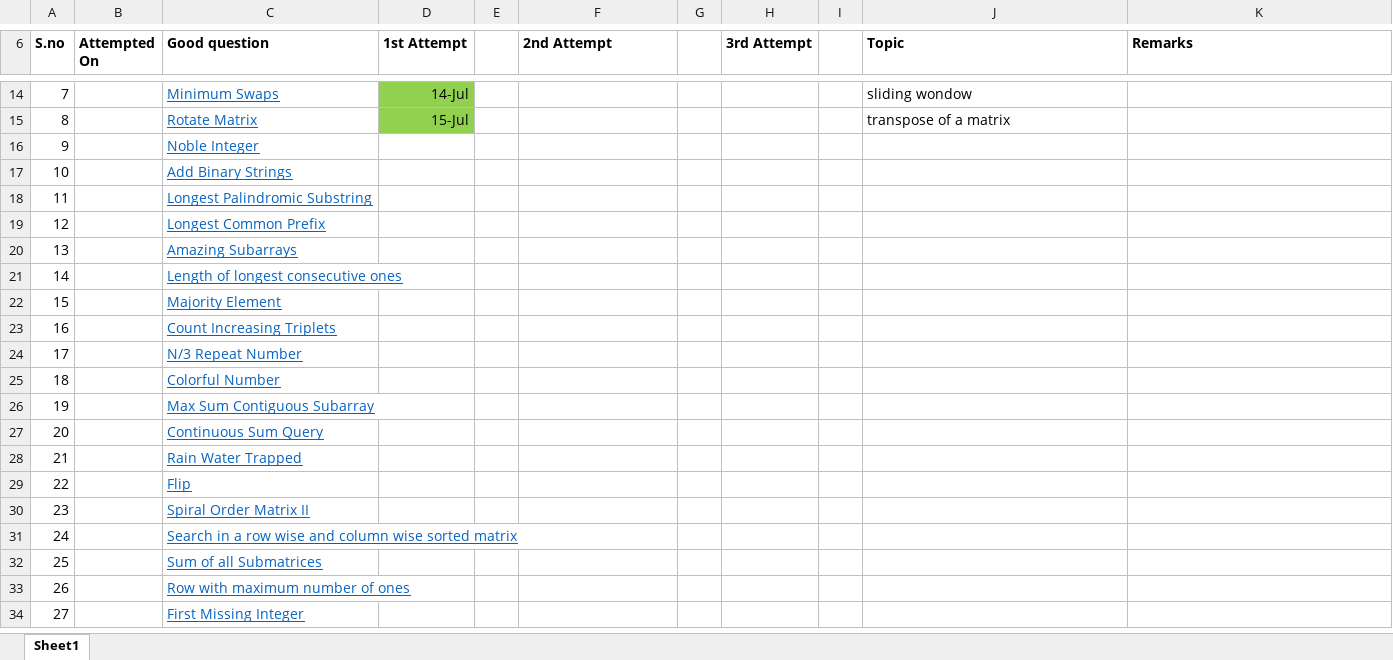
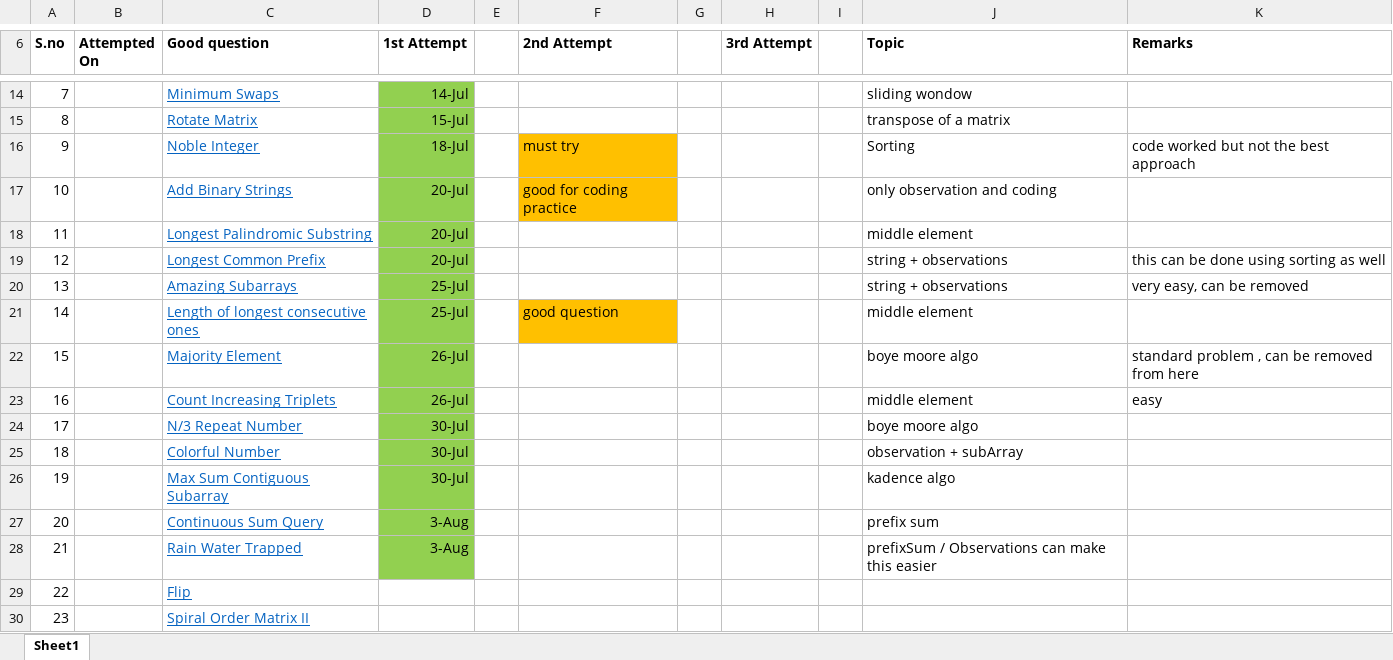
Before and after one commit to leokrishnasingh/ScalerSDEcourse, an Excel workbook: Questions/forTracking.xlsx, sheet Sheet1, drawn as a sheet; only a part is shown, gaps mark what is left out; the shorter side is filled out with more unchanged rows; values as stored, in another font and other column widths than the file's, no borders; the diff covers the shown part only; the diff names each change by its address in the sheet, - before the commit and + after, or states it on an @@ line.

Commit message:
data till 7th august

```diff
--- a/Questions/forTracking.xlsx (sheet Sheet1)
+++ b/Questions/forTracking.xlsx (sheet Sheet1)
-D16 (1st Attempt): (empty)
+D16 (1st Attempt): 18-Jul
-D16:D28 fill: none
+D16:D28 fill: #92D050
-F16 (2nd Attempt): (empty)
+F16 (2nd Attempt): must try
-F16:F17 fill: none
+F16:F17 fill: #FFC000
-J16 (Topic): (empty)
+J16 (Topic): Sorting
-K16 (Remarks): (empty)
+K16 (Remarks): code worked but not the best approach
-D17:D19 (1st Attempt): (empty)
+D17:D19 (1st Attempt): 20-Jul
-F17 (2nd Attempt): (empty)
+F17 (2nd Attempt): good for coding practice
-J17 (Topic): (empty)
+J17 (Topic): only observation and coding
-J18 (Topic): (empty)
+J18 (Topic): middle element
-J19:J20 (Topic): (empty)
+J19:J20 (Topic): string + observations
-K19 (Remarks): (empty)
+K19 (Remarks): this can be done using sorting as well
-D20:D21 (1st Attempt): (empty)
+D20:D21 (1st Attempt): 25-Jul
-K20 (Remarks): (empty)
+K20 (Remarks): very easy, can be removed
-F21 (2nd Attempt): (empty)
+F21 (2nd Attempt): good question
-F21 fill: none
+F21 fill: #FFC000
-J21 (Topic): (empty)
+J21 (Topic): middle element
-D22:D23 (1st Attempt): (empty)
+D22:D23 (1st Attempt): 26-Jul
-J22 (Topic): (empty)
+J22 (Topic): boye moore algo
-K22 (Remarks): (empty)
+K22 (Remarks): standard problem , can be removed from here
-J23 (Topic): (empty)
+J23 (Topic): middle element
-K23 (Remarks): (empty)
+K23 (Remarks): easy
-D24:D26 (1st Attempt): (empty)
+D24:D26 (1st Attempt): 30-Jul
-J24 (Topic): (empty)
+J24 (Topic): boye moore algo
-J25 (Topic): (empty)
+J25 (Topic): observation + subArray
-J26 (Topic): (empty)
+J26 (Topic): kadence algo
-D27:D28 (1st Attempt): (empty)
+D27:D28 (1st Attempt): 3-Aug
-J27 (Topic): (empty)
+J27 (Topic): prefix sum
-J28 (Topic): (empty)
+J28 (Topic): prefixSum / Observations can make this easier
```
Also changed, not shown: 25 edited cells elsewhere in this sheet, 10 other files.
